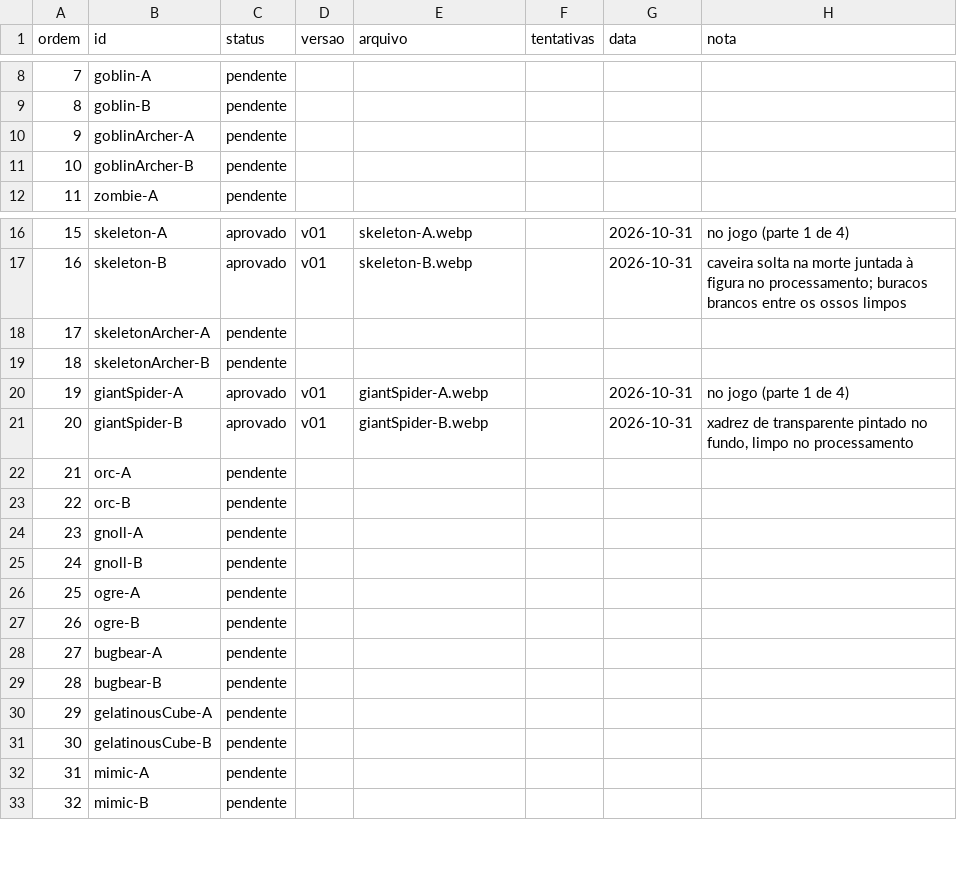
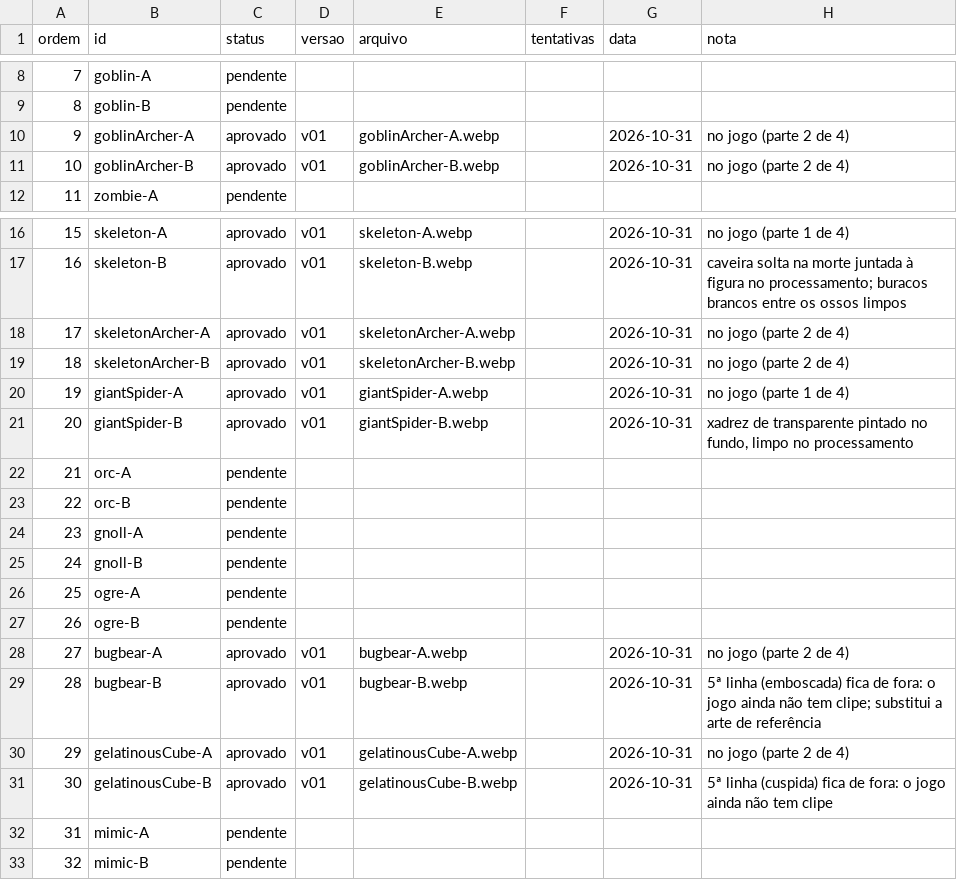
Before and after one commit to llmannrich-ai/Kusa, a CSV file: docs/arte/agente/cripta-status.csv, drawn as a sheet; only a part is shown, gaps mark what is left out.

```diff
--- a/docs/arte/agente/cripta-status.csv
+++ b/docs/arte/agente/cripta-status.csv
@@ -9,4 +9,4 @@ ordem,id,status,versao,arquivo,tentativas,data,nota
 8,goblin-B,pendente,,,,,
-9,goblinArcher-A,pendente,,,,,
-10,goblinArcher-B,pendente,,,,,
+9,goblinArcher-A,aprovado,v01,goblinArcher-A.webp,,2026-10-31,no jogo (parte 2 de 4)
+10,goblinArcher-B,aprovado,v01,goblinArcher-B.webp,,2026-10-31,no jogo (parte 2 de 4)
 11,zombie-A,pendente,,,,,
@@ -17,4 +17,4 @@ ordem,id,status,versao,arquivo,tentativas,data,nota
 16,skeleton-B,aprovado,v01,skeleton-B.webp,,2026-10-31,caveira solta na morte juntada à figura no processamento; buracos brancos entre os ossos limpos
-17,skeletonArcher-A,pendente,,,,,
-18,skeletonArcher-B,pendente,,,,,
+17,skeletonArcher-A,aprovado,v01,skeletonArcher-A.webp,,2026-10-31,no jogo (parte 2 de 4)
+18,skeletonArcher-B,aprovado,v01,skeletonArcher-B.webp,,2026-10-31,no jogo (parte 2 de 4)
 19,giantSpider-A,aprovado,v01,giantSpider-A.webp,,2026-10-31,no jogo (parte 1 de 4)
@@ -27,6 +27,6 @@ ordem,id,status,versao,arquivo,tentativas,data,nota
 26,ogre-B,pendente,,,,,
-27,bugbear-A,pendente,,,,,
-28,bugbear-B,pendente,,,,,
-29,gelatinousCube-A,pendente,,,,,
-30,gelatinousCube-B,pendente,,,,,
+27,bugbear-A,aprovado,v01,bugbear-A.webp,,2026-10-31,no jogo (parte 2 de 4)
+28,bugbear-B,aprovado,v01,bugbear-B.webp,,2026-10-31,5ª linha (emboscada) fica de fora: o jogo ainda não tem clipe; substitui a arte de referência
+29,gelatinousCube-A,aprovado,v01,gelatinousCube-A.webp,,2026-10-31,no jogo (parte 2 de 4)
+30,gelatinousCube-B,aprovado,v01,gelatinousCube-B.webp,,2026-10-31,5ª linha (cuspida) fica de fora: o jogo ainda não tem clipe
 31,mimic-A,pendente,,,,,
```
Also changed, not shown: 20 other files.
